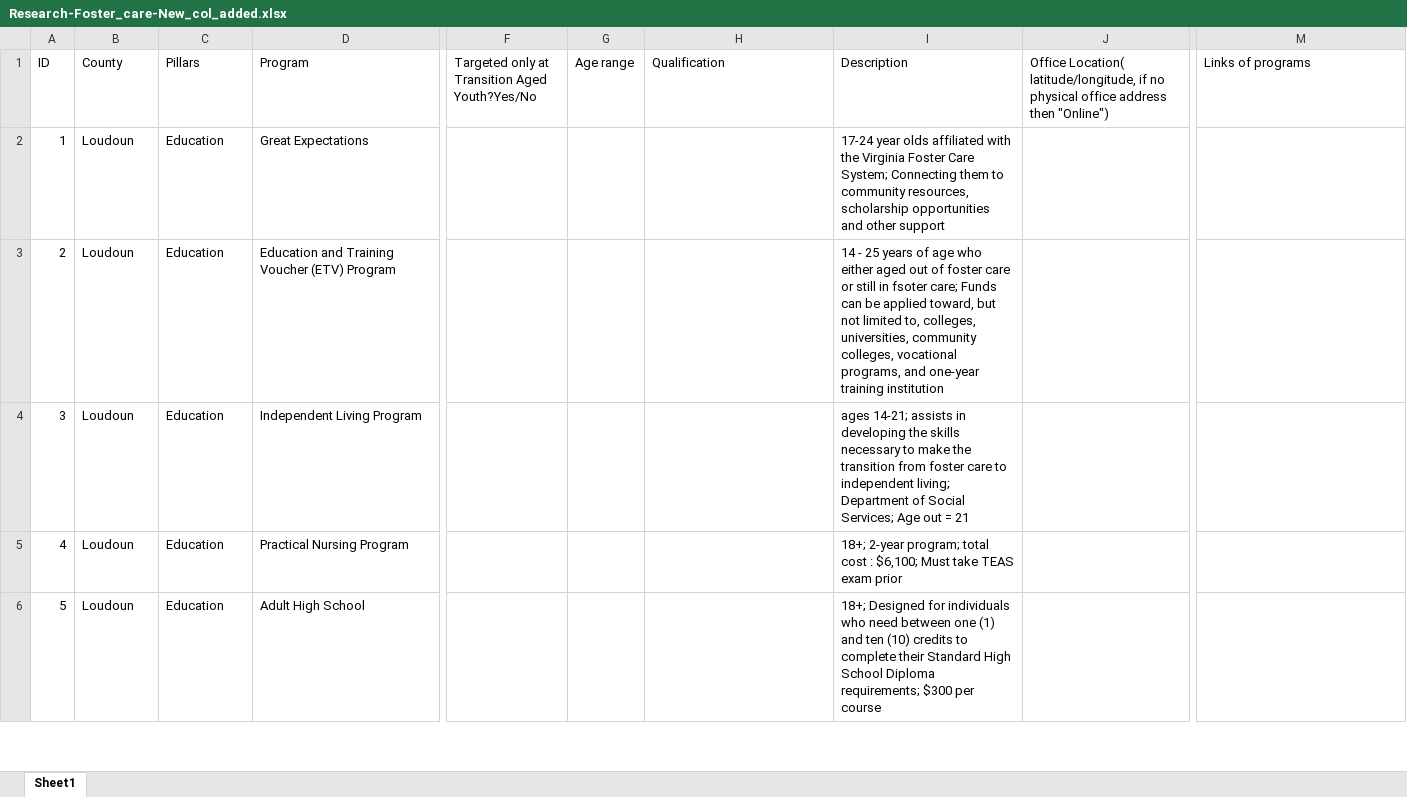
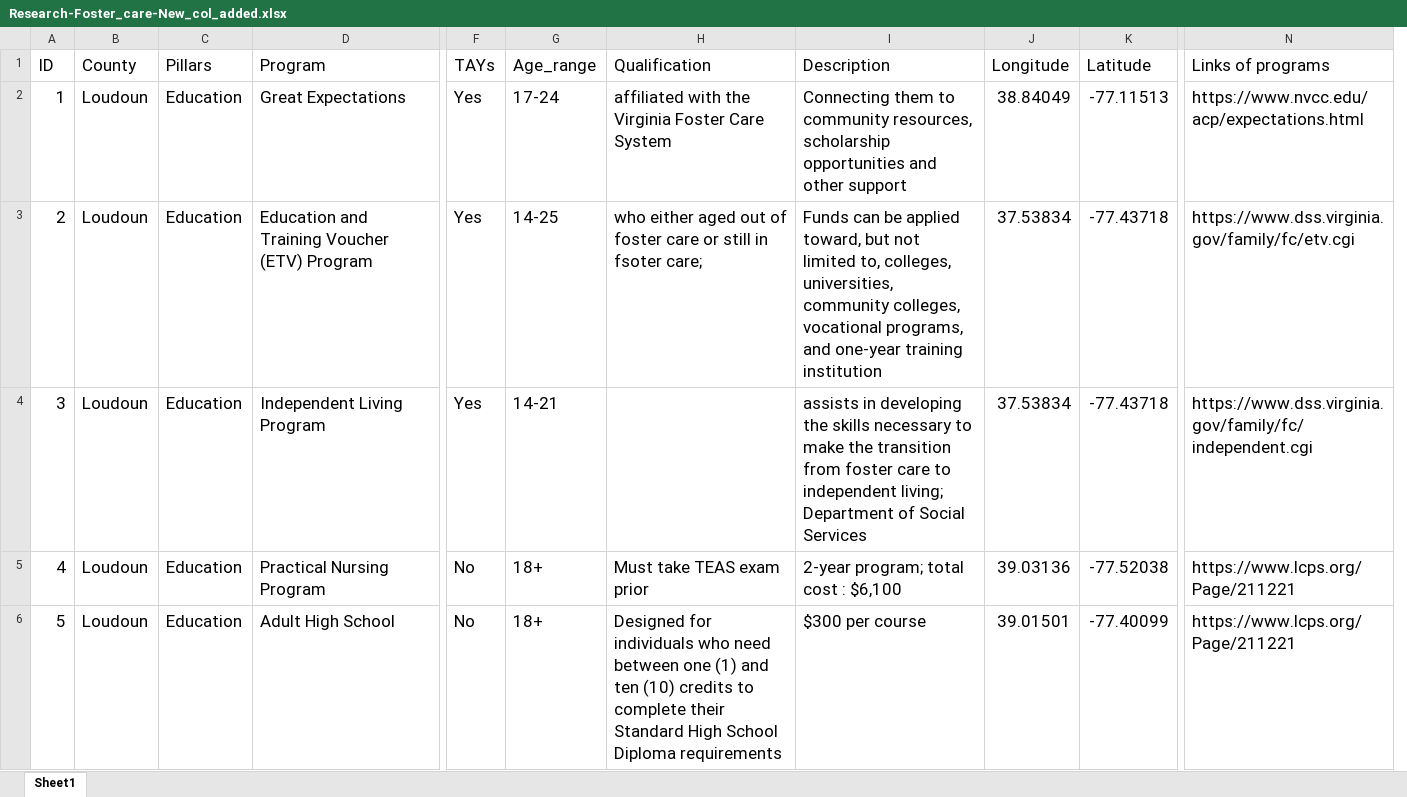
Before and after one commit to yangcheng258/2021_DSPG_Loudoun, an Excel workbook: Qualitative_research/Research-Foster_care-New_col_added.xlsx, sheet Sheet1, drawn as a sheet; only a part is shown, gaps mark what is left out; values as stored, in another font and other column widths than the file's, no borders; removed rows and columns are numbered as before the commit, all else as after; the diff covers the shown part only; the diff names each change by its address in the sheet, - before the commit and + after, or states it on an @@ line.

Commit message:
added locations to excel

```diff
--- a/Qualitative_research/Research-Foster_care-New_col_added.xlsx (sheet Sheet1)
+++ b/Qualitative_research/Research-Foster_care-New_col_added.xlsx (sheet Sheet1)
-column F, row 1: Targeted only at Transition Aged Youth?Yes/No
-column G (Age range), empty
+column F (TAYs), rows 2-6: Yes | Yes | Yes | No | No
+column G (Age_range), rows 2-6: 17-24 | 14-25 | 14-21 | 18+ | 18+
-column J, row 1: Office Location( latitude/longitude, if no physical office address then "Online")
+column J (Longitude), rows 2-6: 38.84049 | 37.53834 | 37.53834 | 39.03136 | 39.01501
+column K (Latitude), rows 2-6: -77.11513 | -77.43718 | -77.43718 | -77.52038 | -77.40099
@@ A1:D6 text size: larger @@
@@ H1:I1 text size: larger @@
@@ N1 text size: larger @@
-H2 (Qualification): (empty)
+H2 (Qualification): affiliated with the Virginia Foster Care System
-I2 (Description): 17-24 year olds affiliated with the Virginia Foster Care System; Connecting them…
+I2 (Description): Connecting them…
@@ I2:I6 text size: larger @@
-N2 (Links of programs): (empty)
+N2 (Links of programs): https://www.nvcc.edu/acp/expectations.html
-H3 (Qualification): (empty)
+H3 (Qualification): who either aged out of foster care or still in fsoter care;
-I3 (Description): 14 - 25 years of age who either aged out of foster care or still in fsoter care; Funds can…
+I3 (Description): Funds can…
-N3 (Links of programs): (empty)
+N3 (Links of programs): https://www.dss.virginia.gov/family/fc/etv.cgi
-I4 (Description): ages 14-21; assists in developing the skills necessary to make the transition from foster care to independent living; Department of Social Services; Age out = 21
+I4 (Description): assists in developing the skills necessary to make the transition from foster care to independent living; Department of Social Services
-N4 (Links of programs): (empty)
+N4 (Links of programs): https://www.dss.virginia.gov/family/fc/independent.cgi
-H5 (Qualification): (empty)
+H5 (Qualification): Must take TEAS exam prior
-I5 (Description): 18+; 2-year program; total cost : $6,100; Must take TEAS exam prior
+I5 (Description): 2-year program; total cost : $6,100
-N5:N6 (Links of programs): (empty)
+N5:N6 (Links of programs): https://www.lcps.org/Page/211221
-H6 (Qualification): (empty)
+H6 (Qualification): Designed for individuals who need between one (1) and ten (10) credits to complete their Standard High School Diploma requirements
-I6 (Description): 18+; Designed for individuals who need between one (1) and ten (10) credits to complete their Standard High School Diploma requirements; $300 per…
+I6 (Description): $300 per…
```
Also changed, not shown: 70 edited cells and cell formats elsewhere in this sheet, 2 other files.
